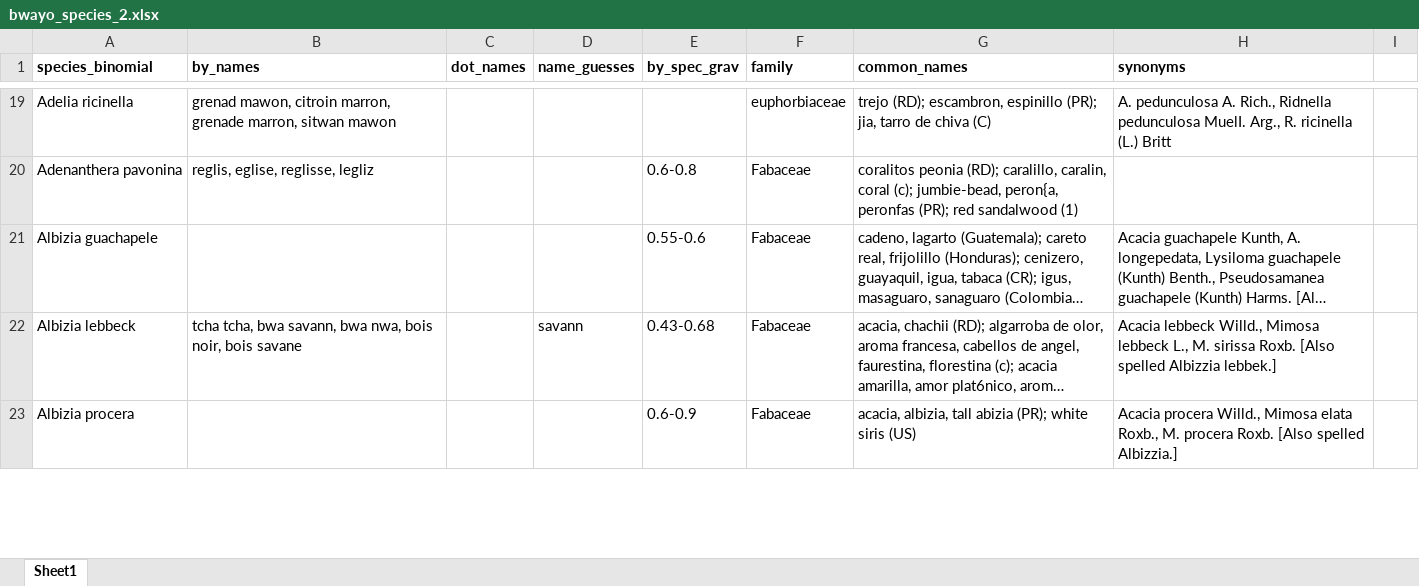
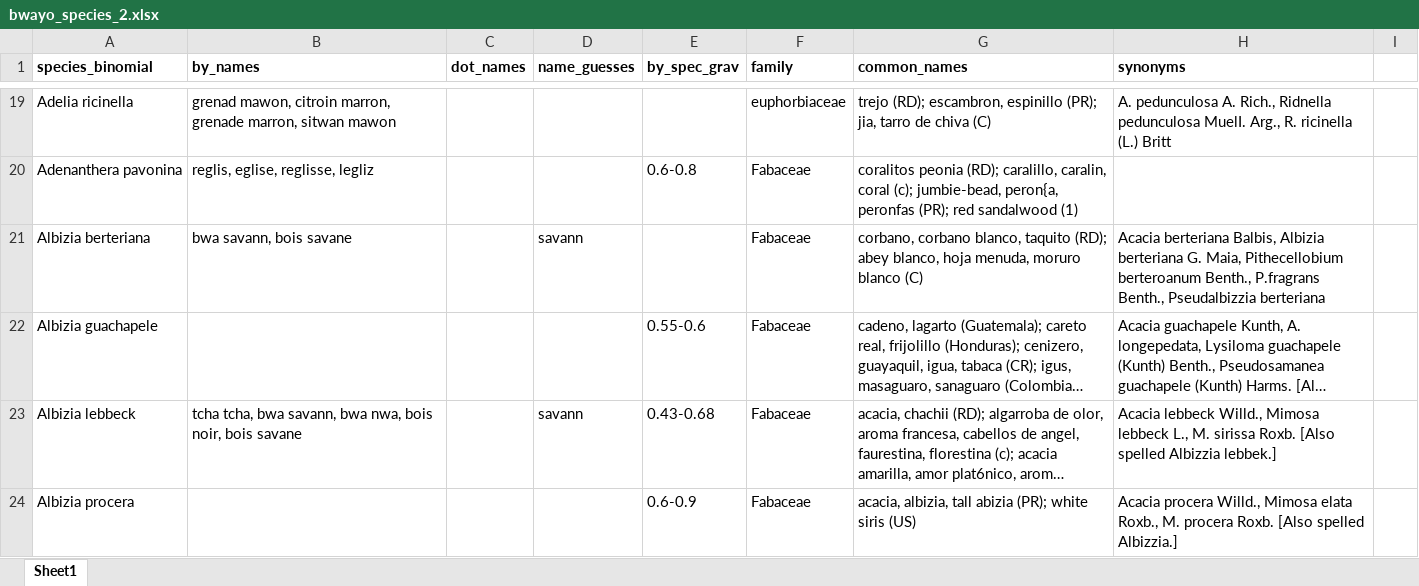
Before and after one commit to emilysturdivant/biomass-espanola, an Excel workbook: data/bwayo_species_2.xlsx, sheet Sheet1, drawn as a sheet; only a part is shown, gaps mark what is left out; long unchanged cells end in …; values as stored, in another font and other column widths than the file's, no borders; charts and pictures not drawn; the diff covers the shown part only; the diff names each change by its address in the sheet, - before the commit and + after, or states it on an @@ line.

Commit message:
Update genuses in bwayo_species_2 to match GWD by finding synonyms for genuses that aren't in GWD.

```diff
--- a/data/bwayo_species_2.xlsx (sheet Sheet1)
+++ b/data/bwayo_species_2.xlsx (sheet Sheet1)
+row 21: Albizia berteriana | bwa savann, bois savane |  | savann |  | Fabaceae | corbano, corbano blanco, taquito (RD); abey blanco, hoja menuda, moruro blanco (C) | Acacia berteriana Balbis, Albizia berteriana G. Maia, Pithecellobium berteroanum Benth., P.fragrans Benth., Pseudalbizzia berteriana
```
Also changed, not shown: 4 added rows, 6 removed rows, 9 moved rows and 9 edited cells elsewhere in this sheet, charts or pictures, 33 other files.
